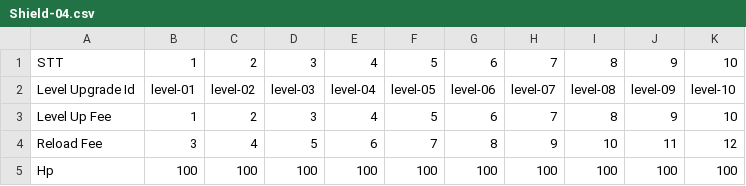
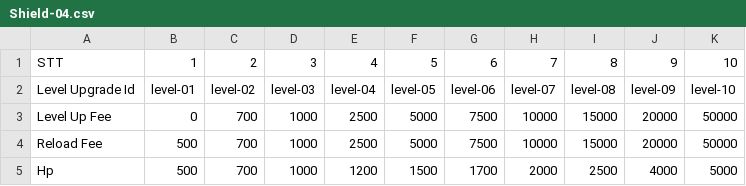
Before and after one commit to ZunNguyen/GangsterWars, a CSV file: Assets/Resources/CSV/StoreData/Shield/Shield-04.csv, drawn as a sheet.

```diff
--- a/Assets/Resources/CSV/StoreData/Shield/Shield-04.csv
+++ b/Assets/Resources/CSV/StoreData/Shield/Shield-04.csv
@@ -2,4 +2,4 @@
 Level Upgrade Id,level-01,level-02,level-03,level-04,level-05,level-06,level-07,level-08,level-09,level-10
-Level Up Fee,1,2,3,4,5,6,7,8,9,10
-Reload Fee,3,4,5,6,7,8,9,10,11,12
-Hp,100,100,100,100,100,100,100,100,100,100
+Level Up Fee,0,700,1000,2500,5000,7500,10000,15000,20000,50000
+Reload Fee,500,700,1000,2500,5000,7500,10000,15000,20000,50000
+Hp,500,700,1000,1200,1500,1700,2000,2500,4000,5000
```
Also changed, not shown: Assets/Resources/CSV/Enemies/Enemy-01.csv, Assets/Resources/CSV/Enemies/Enemy-02.csv, 24 other files.
